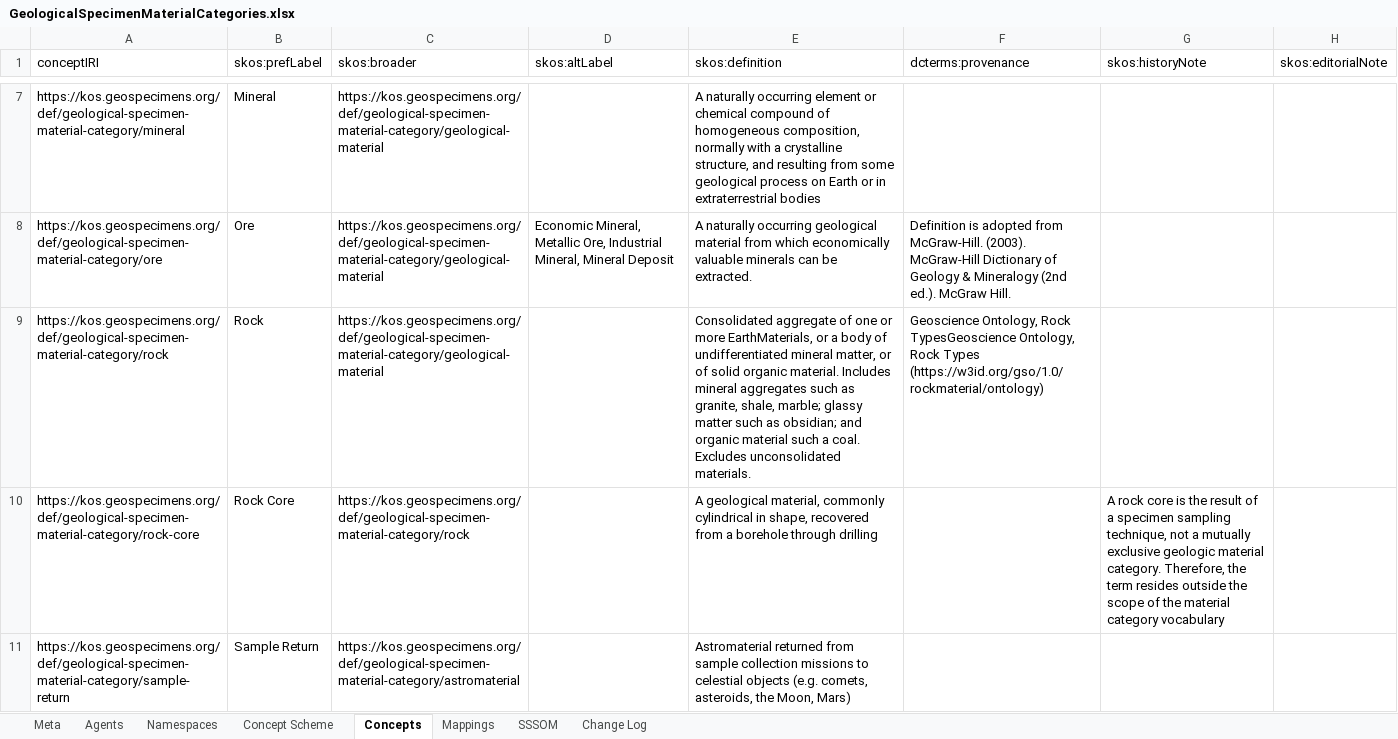
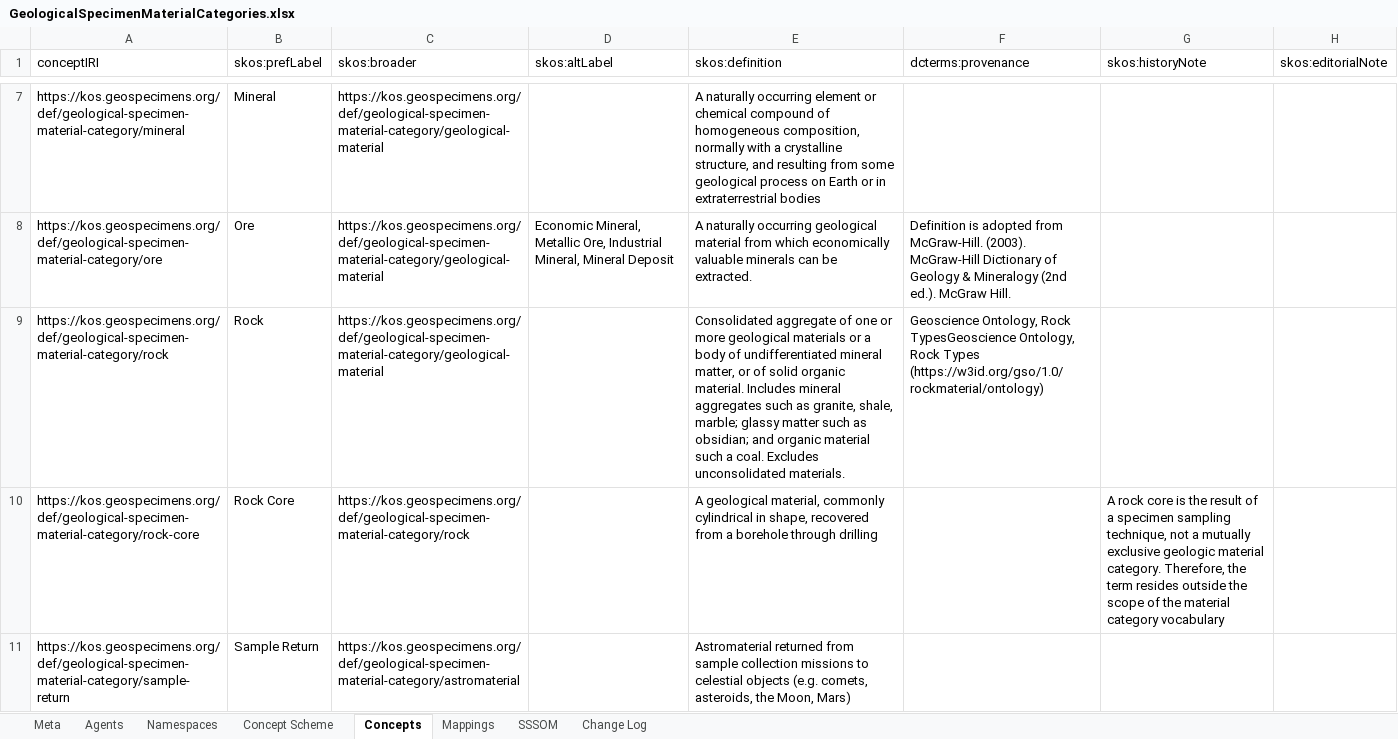
Before and after one commit to ben-norton/vocab-processor, an Excel workbook: sources/xlsx/GeologicalSpecimenMaterialCategories.xlsx, sheet Concepts, drawn as a sheet; only a part is shown, gaps mark what is left out; values as stored, in another font and other column widths than the file's, no borders; the diff names each change by its address in the sheet, - before the commit and + after, or states it on an @@ line.

Commit message:
Updated term definition

```diff
--- a/sources/xlsx/GeologicalSpecimenMaterialCategories.xlsx (sheet Concepts)
+++ b/sources/xlsx/GeologicalSpecimenMaterialCategories.xlsx (sheet Concepts)
-E9 (skos:definition): …or more EarthMaterials, or a…
+E9 (skos:definition): …or more geological materials or a…
```
Also changed, not shown: 12 other files.
